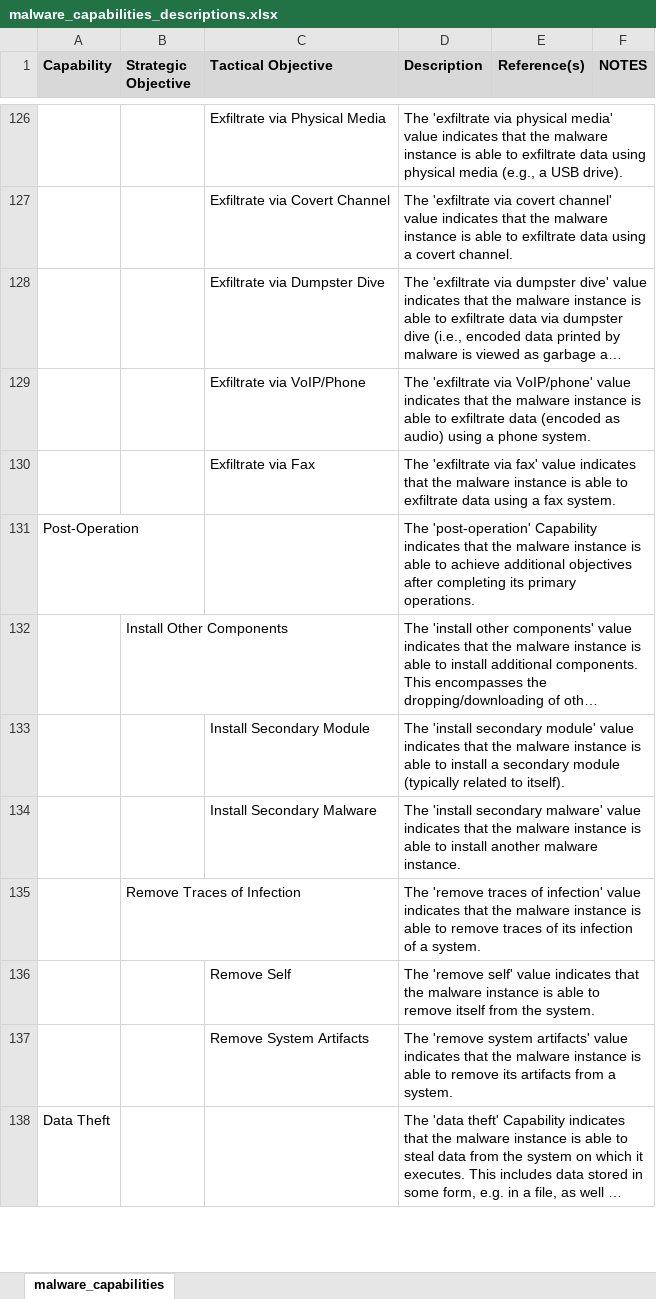
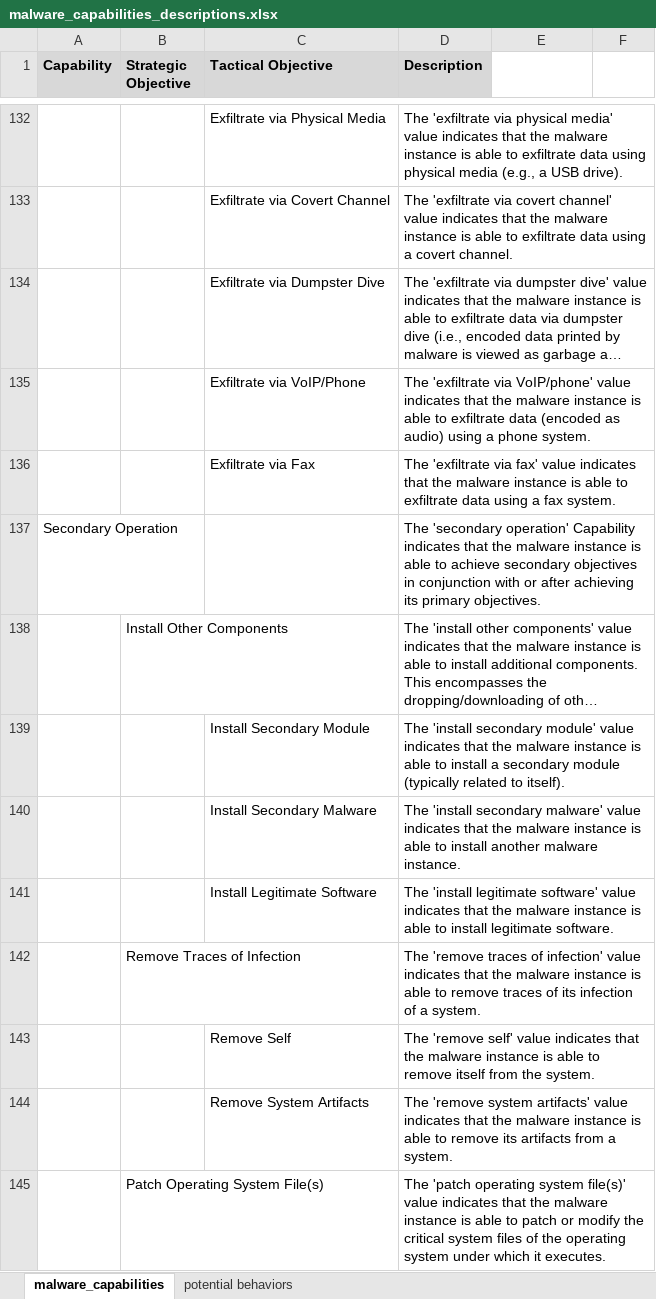
Before and after one commit to MAECProject/working-documents, an Excel workbook: mind_maps/malware_capabilities_descriptions.xlsx, sheet malware_capabilities, drawn as a sheet; only a part is shown, gaps mark what is left out; the shorter side is filled out with more unchanged rows; long unchanged cells end in …; values as stored, in another font and other column widths than the file's, no borders; removed rows and columns are numbered as before the commit, all else as after; the diff covers the shown part only; the diff names each change by its address in the sheet, - before the commit and + after, or states it on an @@ line.

```diff
--- a/mind_maps/malware_capabilities_descriptions.xlsx (sheet malware_capabilities)
+++ b/mind_maps/malware_capabilities_descriptions.xlsx (sheet malware_capabilities)
+sheet tab: potential behaviors
-E1: Reference(s)
+E1: (empty)
-E1:F1 fill: #D8D8D8
+E1:F1 fill: none
-F1: NOTES
+F1: (empty)
-row 131: Post-Operation |  |  | The 'post-operation' Capability indicates that the malware instance is able to achieve additional objectives after completing its primary operations.
+row 137: Secondary Operation |  |  | The 'secondary operation' Capability indicates that the malware instance is able to achieve secondary objectives in conjunction with or after achieving its primary objectives.
+row 141:  |  | Install Legitimate Software | The 'install legitimate software' value indicates that the malware instance is able to install legitimate software.
+row 145:  | Patch Operating System File(s) |  | The 'patch operating system file(s)' value indicates that the malware instance is able to patch or modify the critical system files of the operating system under which it executes.
```
Also changed, not shown: 19 added rows, 2 removed rows, 16 edited cells and cell formats elsewhere in this sheet.
